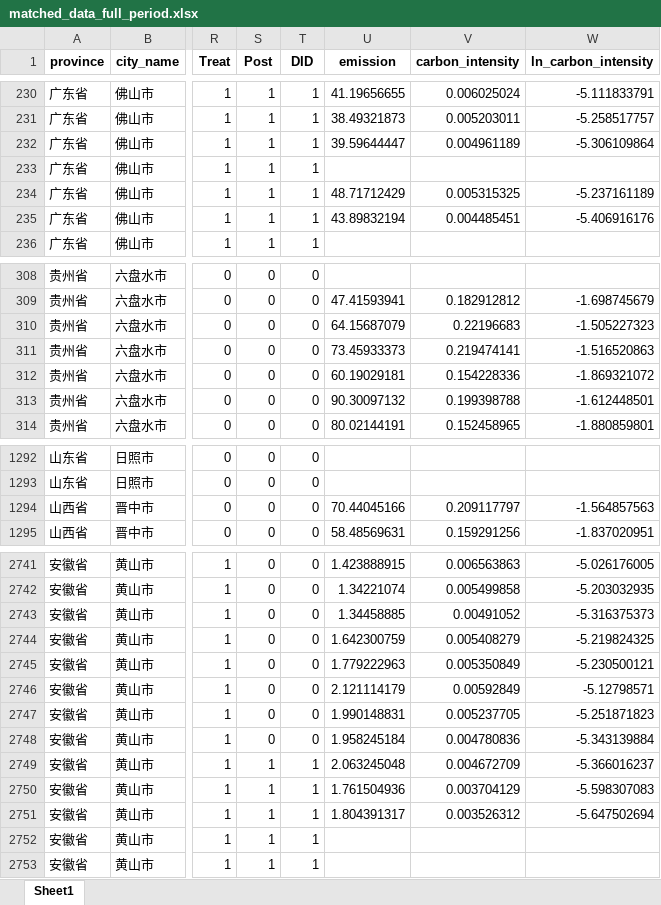
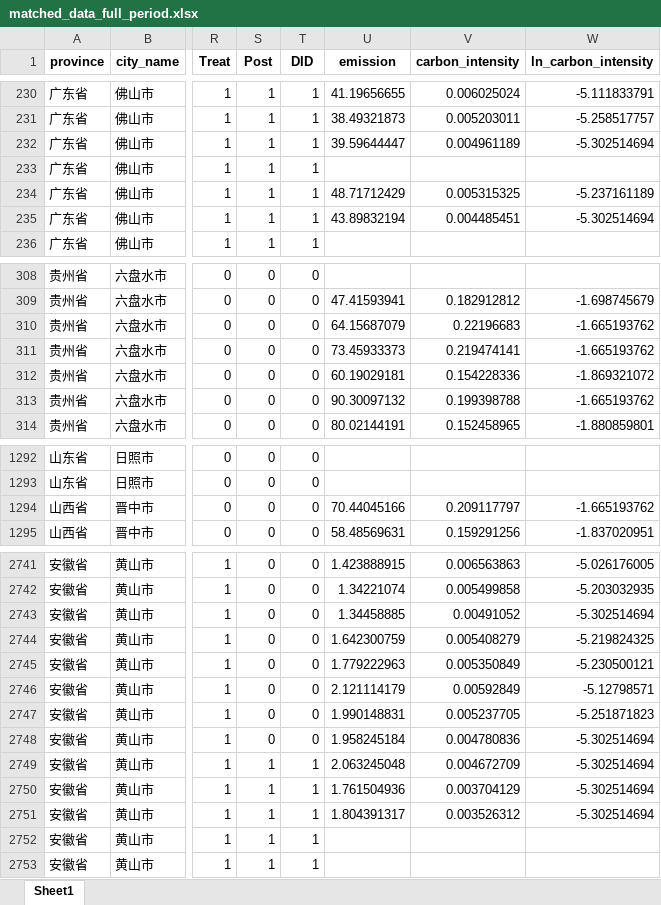
Before and after one commit to biechouwo-coder/E-did, an Excel workbook: PSM_Baseline_2009/matched_data_full_period.xlsx, sheet Sheet1, drawn as a sheet; only a part is shown, gaps mark what is left out; values as stored, in another font and other column widths than the file's, no borders; the diff covers the shown part only; the diff names each change by its address in the sheet, - before the commit and + after, or states it on an @@ line.

```diff
--- a/PSM_Baseline_2009/matched_data_full_period.xlsx (sheet Sheet1)
+++ b/PSM_Baseline_2009/matched_data_full_period.xlsx (sheet Sheet1)
-W232 (ln_carbon_intensity): -5.306109864
+W232 (ln_carbon_intensity): -5.302514694
-W235 (ln_carbon_intensity): -5.406916176
+W235 (ln_carbon_intensity): -5.302514694
-W310 (ln_carbon_intensity): -1.505227323
+W310 (ln_carbon_intensity): -1.665193762
-W311 (ln_carbon_intensity): -1.516520863
+W311 (ln_carbon_intensity): -1.665193762
-W313 (ln_carbon_intensity): -1.612448501
+W313 (ln_carbon_intensity): -1.665193762
-W1294 (ln_carbon_intensity): -1.564857563
+W1294 (ln_carbon_intensity): -1.665193762
-W2743 (ln_carbon_intensity): -5.316375373
+W2743 (ln_carbon_intensity): -5.302514694
-W2748 (ln_carbon_intensity): -5.343139884
+W2748 (ln_carbon_intensity): -5.302514694
-W2749 (ln_carbon_intensity): -5.366016237
+W2749 (ln_carbon_intensity): -5.302514694
-W2750 (ln_carbon_intensity): -5.598307083
+W2750 (ln_carbon_intensity): -5.302514694
-W2751 (ln_carbon_intensity): -5.647502694
+W2751 (ln_carbon_intensity): -5.302514694
```
Also changed, not shown: 25 edited cells elsewhere in this sheet, PSM_Baseline_2009/matched_data_2007-2019_complete.xlsx, 2 other files.
